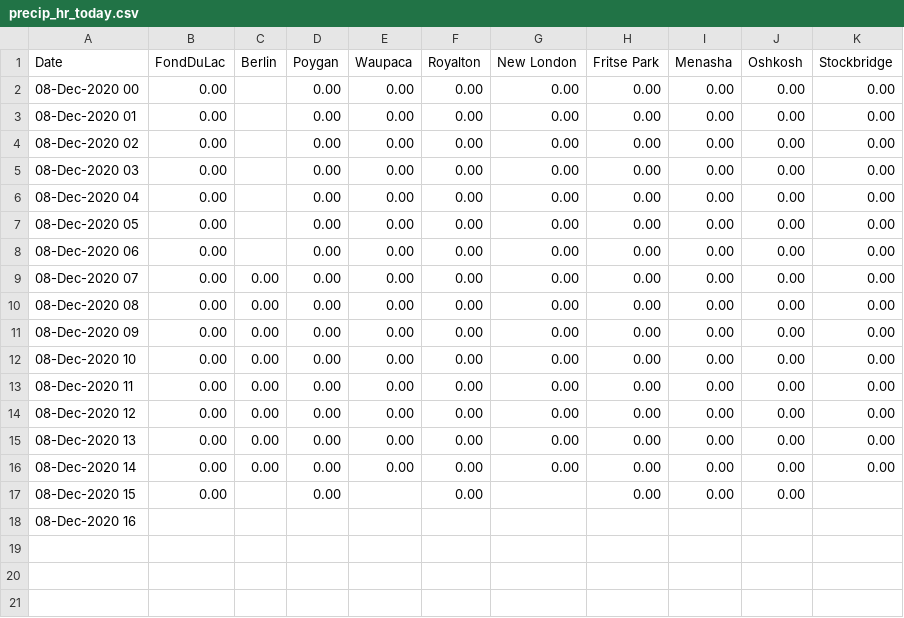
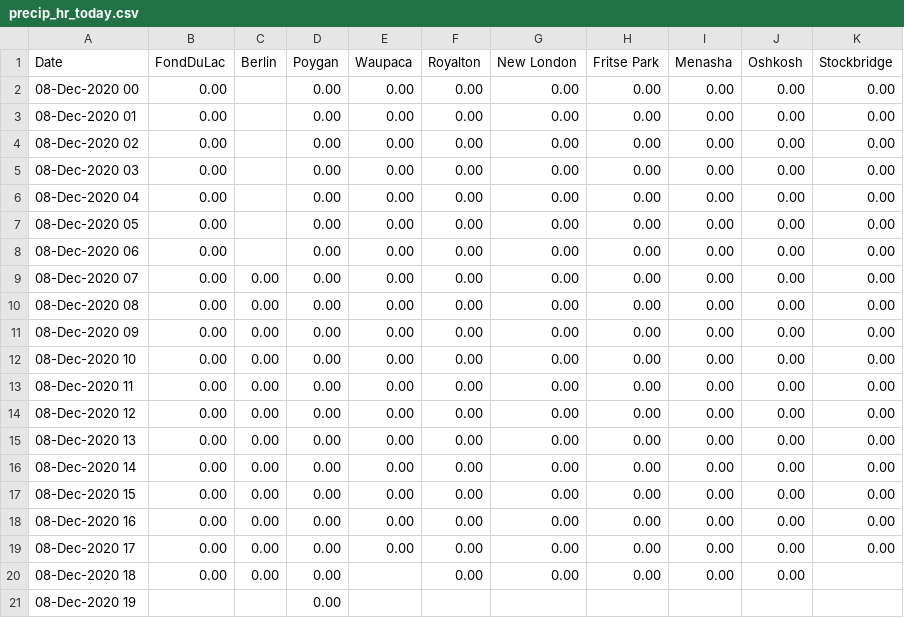
Before and after one commit to lrc-wc/lrc-wc.github.io, a CSV file: winnebago/precip-hr-today/precip_hr_today.csv, drawn as a sheet.

Commit message:
Add files via upload

```diff
--- a/winnebago/precip-hr-today/precip_hr_today.csv
+++ b/winnebago/precip-hr-today/precip_hr_today.csv
@@ -16,3 +16,6 @@ Date,FondDuLac,Berlin,Poygan,Waupaca,Royalton,New London,Fritse Park,Menasha,Osh
 08-Dec-2020 14,0.00,0.00,0.00,0.00,0.00,0.00,0.00,0.00,0.00,0.00
-08-Dec-2020 15,0.00, ,0.00, ,0.00, ,0.00,0.00,0.00,
-08-Dec-2020 16, , , , , , , , , ,
+08-Dec-2020 15,0.00,0.00,0.00,0.00,0.00,0.00,0.00,0.00,0.00,0.00
+08-Dec-2020 16,0.00,0.00,0.00,0.00,0.00,0.00,0.00,0.00,0.00,0.00
+08-Dec-2020 17,0.00,0.00,0.00,0.00,0.00,0.00,0.00,0.00,0.00,0.00
+08-Dec-2020 18,0.00,0.00,0.00, ,0.00,0.00,0.00,0.00,0.00,
+08-Dec-2020 19, , ,0.00, , , , , , ,
```
